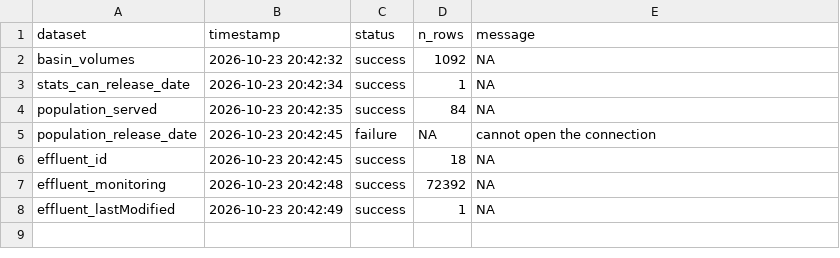
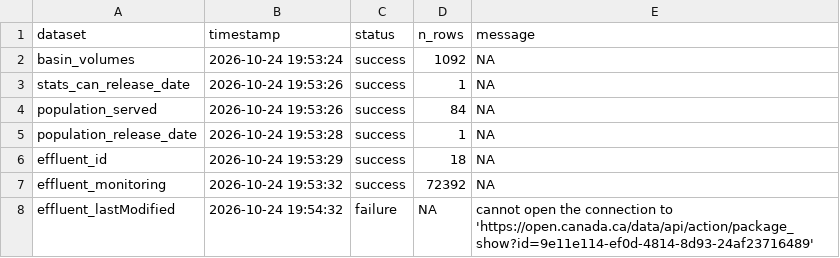
Before and after one commit to TOTA-git/TOTA-Waste-Water-Dashboard, a CSV file: data/cache/refresh_log.csv, drawn as a sheet.

```diff
--- a/data/cache/refresh_log.csv
+++ b/data/cache/refresh_log.csv
@@ -1,8 +1,8 @@
 dataset,timestamp,status,n_rows,message
-basin_volumes,2026-10-23 20:42:32,success,1092,NA
-stats_can_release_date,2026-10-23 20:42:34,success,1,NA
-population_served,2026-10-23 20:42:35,success,84,NA
-population_release_date,2026-10-23 20:42:45,failure,NA,cannot open the connection
-effluent_id,2026-10-23 20:42:45,success,18,NA
-effluent_monitoring,2026-10-23 20:42:48,success,72392,NA
-effluent_lastModified,2026-10-23 20:42:49,success,1,NA
+basin_volumes,2026-10-24 19:53:24,success,1092,NA
+stats_can_release_date,2026-10-24 19:53:26,success,1,NA
+population_served,2026-10-24 19:53:26,success,84,NA
+population_release_date,2026-10-24 19:53:28,success,1,NA
+effluent_id,2026-10-24 19:53:29,success,18,NA
+effluent_monitoring,2026-10-24 19:53:32,success,72392,NA
+effluent_lastModified,2026-10-24 19:54:32,failure,NA,cannot open the connection to 'https://open.canada.ca/data/api/action/package_show?id=9e11e114-ef0d-4814-8d93-24af23716489'
```
